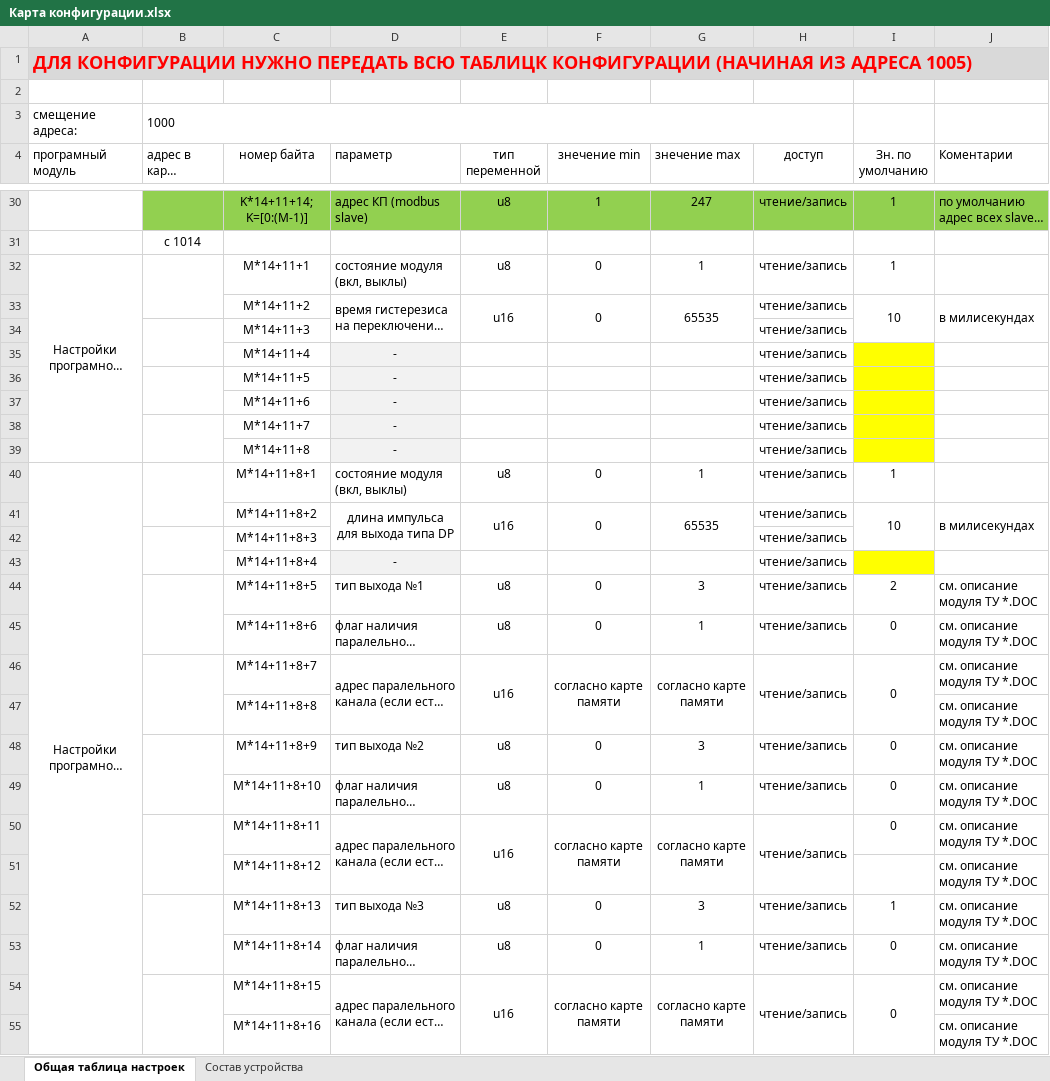
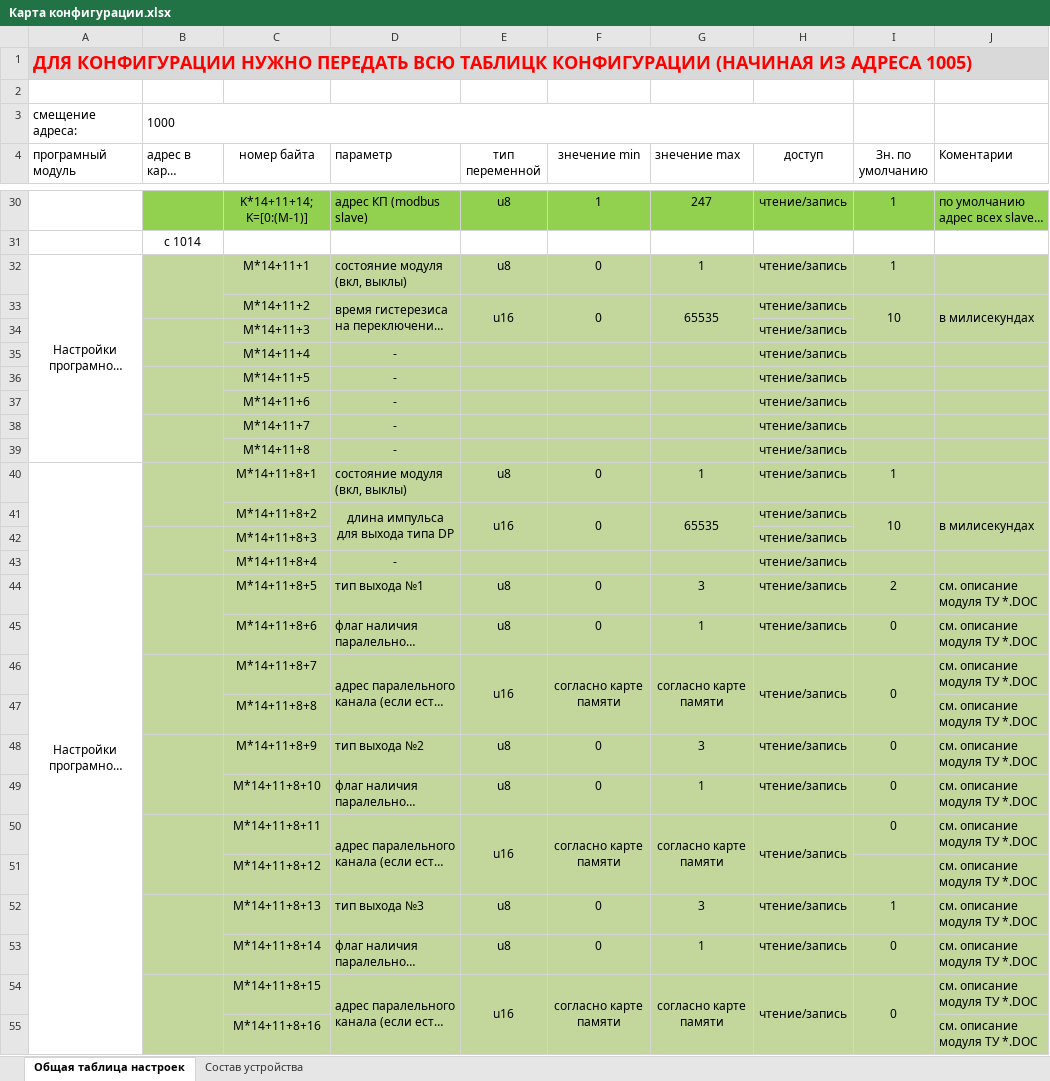
Before and after one commit to toschkin/MIO, an Excel workbook: Карта конфигурации.xlsx, sheet Общая таблица настроек, drawn as a sheet; only a part is shown, gaps mark what is left out; long unchanged cells end in …; values as stored, in another font and other column widths than the file's, no borders; the diff covers the shown part only; the diff names each change by its address in the sheet, - before the commit and + after, or states it on an @@ line.

```diff
--- a/Карта конфигурации.xlsx (sheet Общая таблица настроек)
+++ b/Карта конфигурации.xlsx (sheet Общая таблица настроек)
-B32:J34 fill: none
+B32:J34 fill: #C3D69B
-B35:C39 fill: none
+B35:C39 fill: #C3D69B
-D35:D39 fill: #F2F2F2
+D35:D39 fill: #C3D69B
-E35:H39 fill: none
+E35:H39 fill: #C3D69B
-I35:I39 fill: #FFFF00
+I35:I39 fill: #C3D69B
-J35:J39 fill: none
+J35:J39 fill: #C3D69B
-B40:J42 fill: none
+B40:J42 fill: #C3D69B
-B43:C43 fill: none
+B43:C43 fill: #C3D69B
-D43 fill: #F2F2F2
+D43 fill: #C3D69B
-E43:H43 fill: none
+E43:H43 fill: #C3D69B
-I43 fill: #FFFF00
+I43 fill: #C3D69B
-J43 fill: none
+J43 fill: #C3D69B
-B44:J55 fill: none
+B44:J55 fill: #C3D69B
```
Also changed, not shown: cell formats elsewhere in this sheet, 18 other files.
